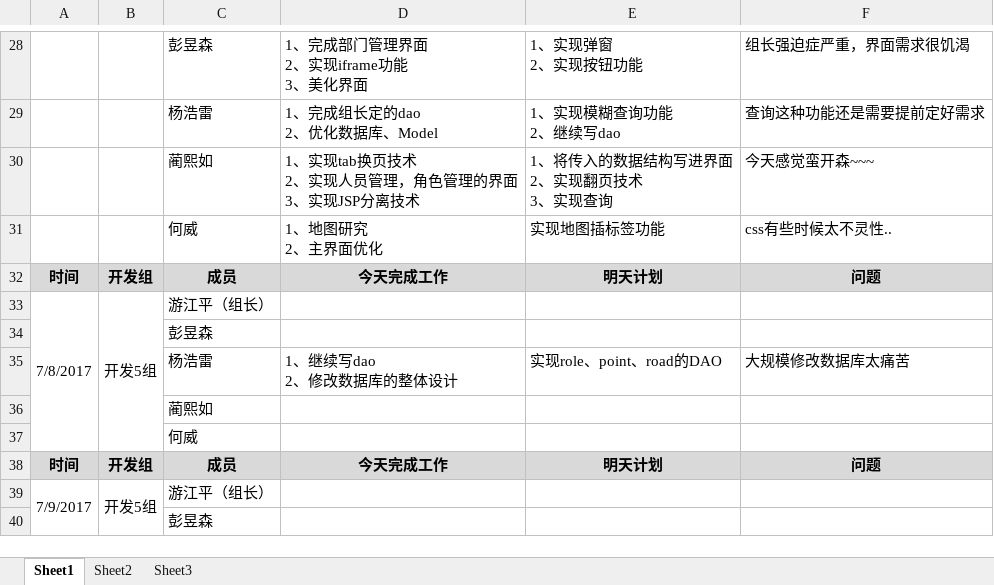
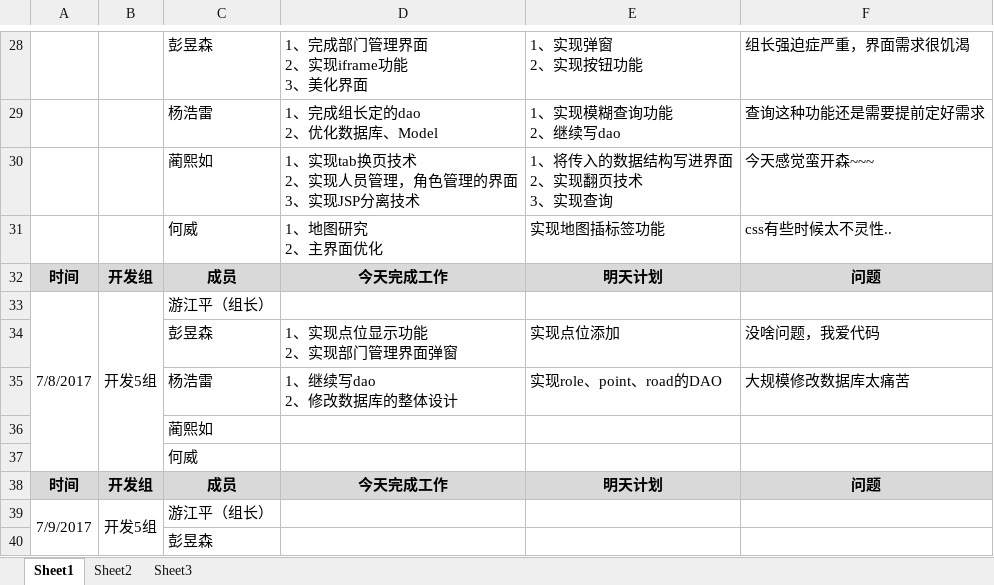
Before and after one commit to GARCIIAa/VehicleSystem, an Excel workbook: Doc/JAVA实训_第五小组_开发日报表.xlsx, sheet Sheet1, drawn as a sheet; only a part is shown, gaps mark what is left out; values as stored, in another font and other column widths than the file's, no borders; removed rows and columns are numbered as before the commit, all else as after; ↵ is a line break in a cell; the diff names each change by its address in the sheet, - before the commit and + after, or states it on an @@ line.

Commit message:
最帅的日报

```diff
--- a/Doc/JAVA实训_第五小组_开发日报表.xlsx (sheet Sheet1)
+++ b/Doc/JAVA实训_第五小组_开发日报表.xlsx (sheet Sheet1)
-row 34:  |  | 彭昱森
+row 34:  |  | 彭昱森 | 1、实现点位显示功能 ↵ 2、实现部门管理界面弹窗 | 实现点位添加 | 没啥问题，我爱代码
```
